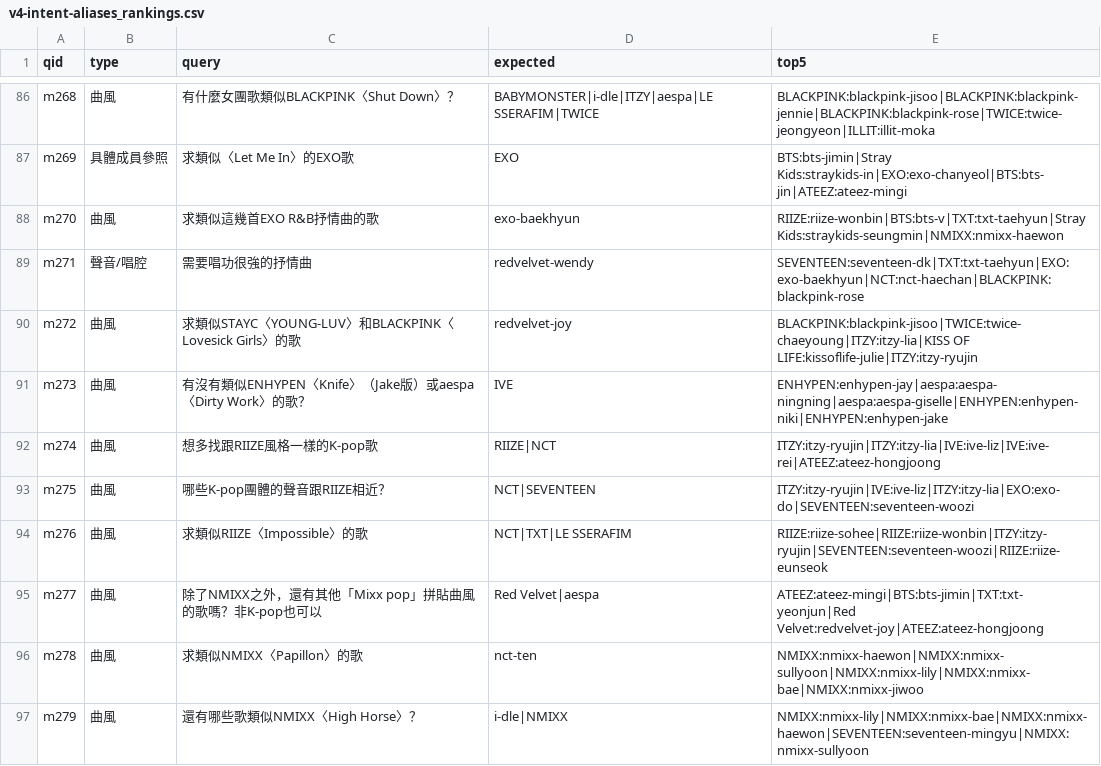
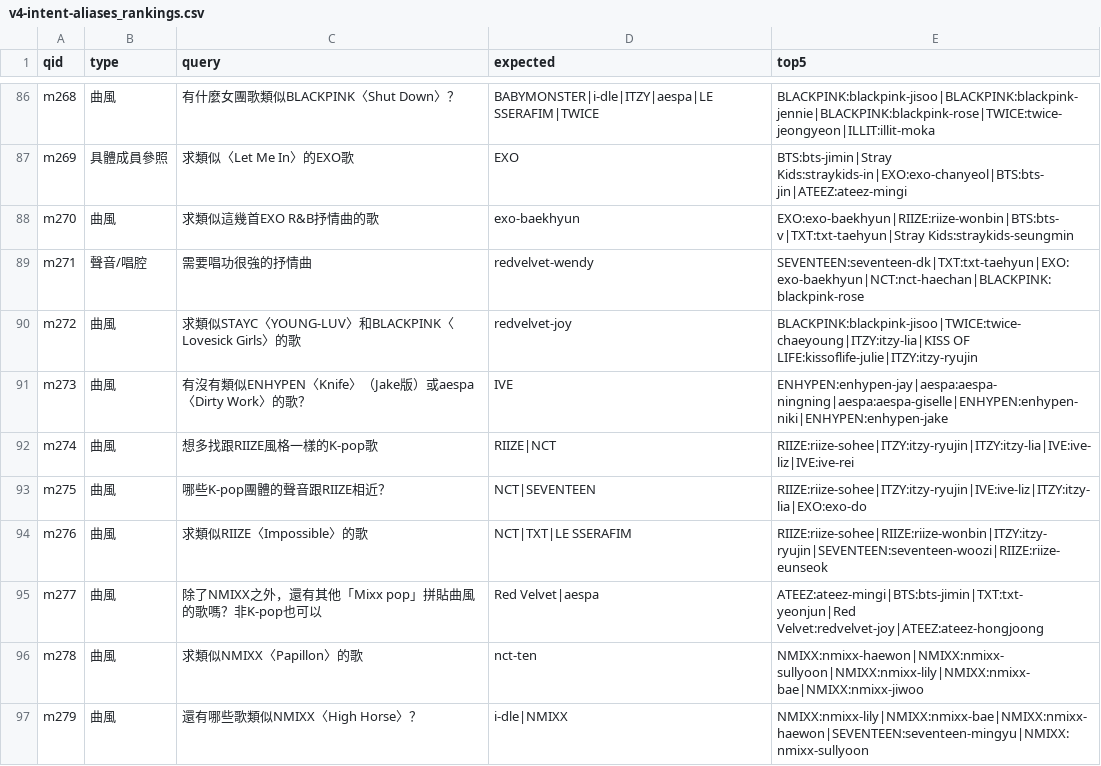
Before and after one commit to EscA95103040126/K-popPocket_LineBot, a CSV file: data/curator/eval_results/real-dev/v4-intent-aliases_rankings.csv, drawn as a sheet; only a part is shown, gaps mark what is left out; the diff covers the shown part only.

```diff
--- a/data/curator/eval_results/real-dev/v4-intent-aliases_rankings.csv
+++ b/data/curator/eval_results/real-dev/v4-intent-aliases_rankings.csv
@@ -87,3 +87,3 @@ m268,曲風,有什麼女團歌類似BLACKPINK〈Shut Down〉？,BABYMONSTER|i-dl
 m269,具體成員參照,求類似〈Let Me In〉的EXO歌,EXO,BTS:bts-jimin|Stray Kids:straykids-in|EXO:exo-chanyeol|BTS:bts-jin|ATEEZ:ateez-mingi
-m270,曲風,求類似這幾首EXO R&B抒情曲的歌,exo-baekhyun,RIIZE:riize-wonbin|BTS:bts-v|TXT:txt-taehyun|Stray Kids:straykids-seungmin|NMIXX:nmixx-haewon
+m270,曲風,求類似這幾首EXO R&B抒情曲的歌,exo-baekhyun,EXO:exo-baekhyun|RIIZE:riize-wonbin|BTS:bts-v|TXT:txt-taehyun|Stray Kids:straykids-seungmin
 m271,聲音/唱腔,需要唱功很強的抒情曲,redvelvet-wendy,SEVENTEEN:seventeen-dk|TXT:txt-taehyun|EXO:exo-baekhyun|NCT:nct-haechan|BLACKPINK:blackpink-rose
@@ -91,4 +91,4 @@ m272,曲風,求類似STAYC〈YOUNG-LUV〉和BLACKPINK〈Lovesick Girls〉的歌,
 m273,曲風,有沒有類似ENHYPEN〈Knife〉（Jake版）或aespa〈Dirty Work〉的歌？,IVE,ENHYPEN:enhypen-jay|aespa:aespa-ningning|aespa:aespa-giselle|ENHYPEN:enhypen-niki|ENHYPEN:enhypen-jake
-m274,曲風,想多找跟RIIZE風格一樣的K-pop歌,RIIZE|NCT,ITZY:itzy-ryujin|ITZY:itzy-lia|IVE:ive-liz|IVE:ive-rei|ATEEZ:ateez-hongjoong
-m275,曲風,哪些K-pop團體的聲音跟RIIZE相近？,NCT|SEVENTEEN,ITZY:itzy-ryujin|IVE:ive-liz|ITZY:itzy-lia|EXO:exo-do|SEVENTEEN:seventeen-woozi
+m274,曲風,想多找跟RIIZE風格一樣的K-pop歌,RIIZE|NCT,RIIZE:riize-sohee|ITZY:itzy-ryujin|ITZY:itzy-lia|IVE:ive-liz|IVE:ive-rei
+m275,曲風,哪些K-pop團體的聲音跟RIIZE相近？,NCT|SEVENTEEN,RIIZE:riize-sohee|ITZY:itzy-ryujin|IVE:ive-liz|ITZY:itzy-lia|EXO:exo-do
 m276,曲風,求類似RIIZE〈Impossible〉的歌,NCT|TXT|LE SSERAFIM,RIIZE:riize-sohee|RIIZE:riize-wonbin|ITZY:itzy-ryujin|SEVENTEEN:seventeen-woozi|RIIZE:riize-eunseok
```
Also changed, not shown: 25 edited cells elsewhere in this file, 12 other files.
